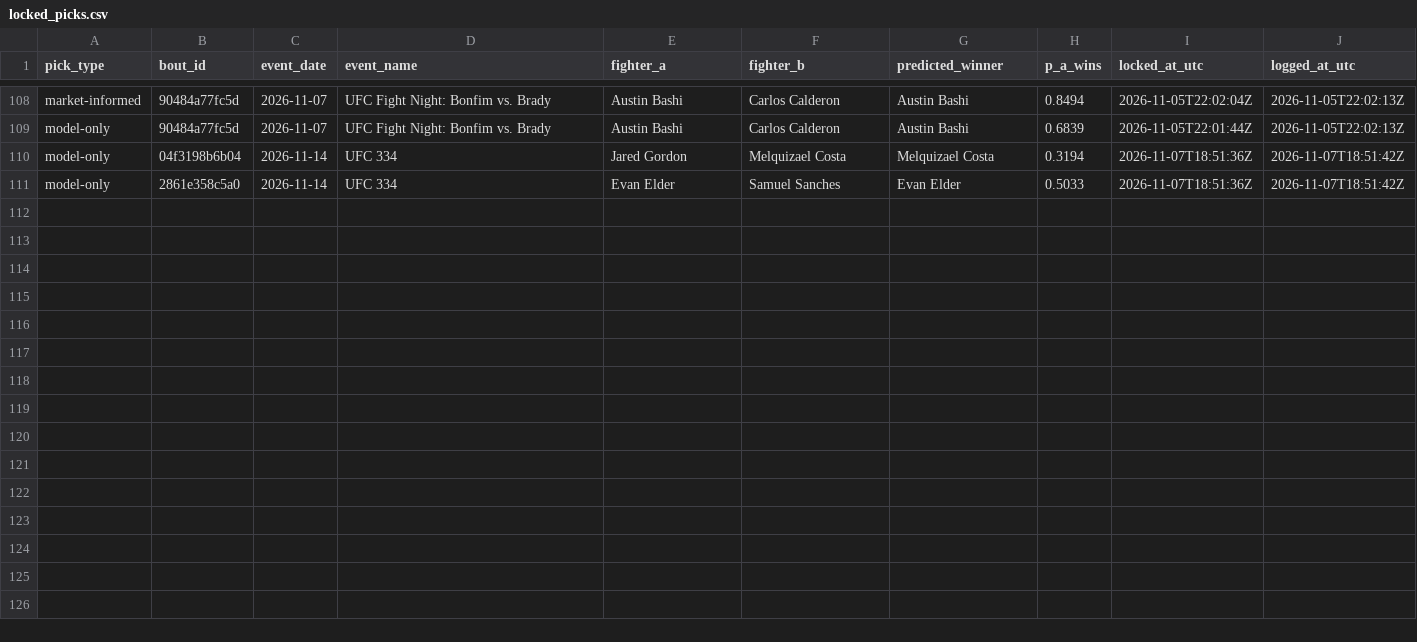
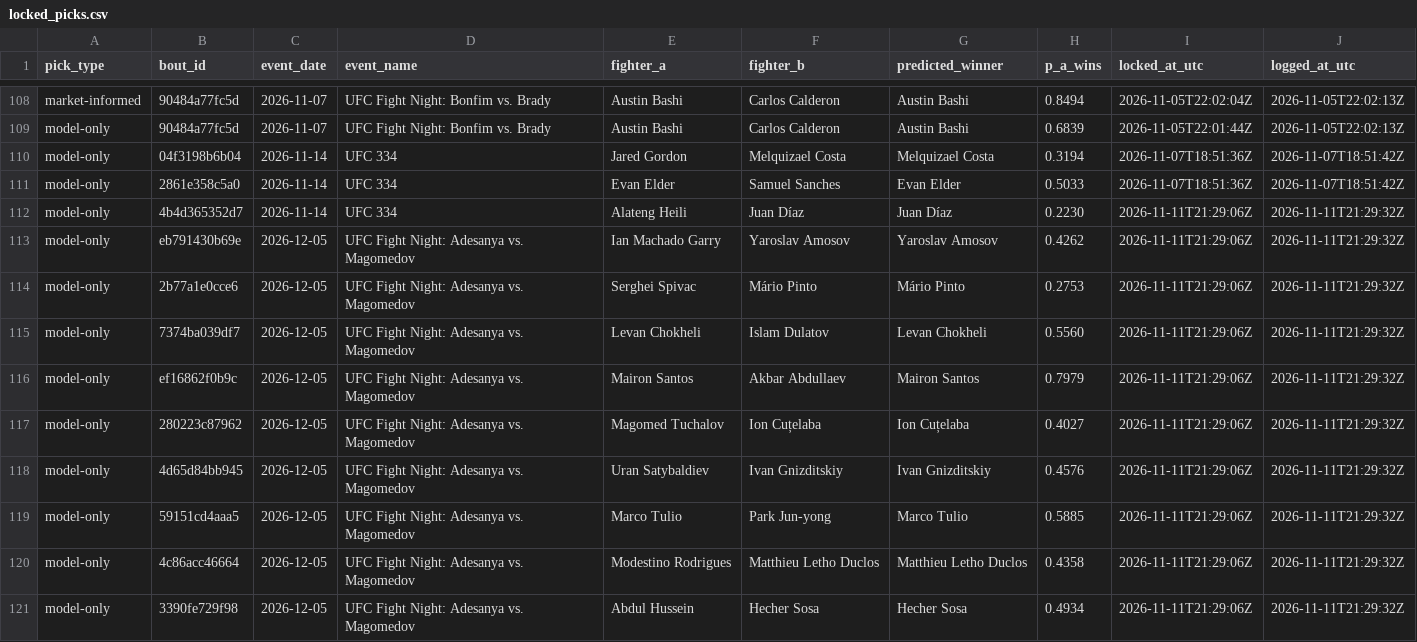
Before and after one commit to slixz7/ufc-project, a CSV file: picks_log/locked_picks.csv, drawn as a sheet; only a part is shown, gaps mark what is left out.

```diff
--- a/picks_log/locked_picks.csv
+++ b/picks_log/locked_picks.csv
@@ -111 +111,11 @@ model-only,04f3198b6b04,2026-11-14,UFC 334,Jared Gordon,Melquizael Costa,Melquiz
 model-only,2861e358c5a0,2026-11-14,UFC 334,Evan Elder,Samuel Sanches,Evan Elder,0.5033,2026-11-07T18:51:36Z,2026-11-07T18:51:42Z
+model-only,4b4d365352d7,2026-11-14,UFC 334,Alateng Heili,Juan Díaz,Juan Díaz,0.2230,2026-11-11T21:29:06Z,2026-11-11T21:29:32Z
+model-only,eb791430b69e,2026-12-05,UFC Fight Night: Adesanya vs. Magomedov,Ian Machado Garry,Yaroslav Amosov,Yaroslav Amosov,0.4262,2026-11-11T21:29:06Z,2026-11-11T21:29:32Z
+model-only,2b77a1e0cce6,2026-12-05,UFC Fight Night: Adesanya vs. Magomedov,Serghei Spivac,Mário Pinto,Mário Pinto,0.2753,2026-11-11T21:29:06Z,2026-11-11T21:29:32Z
+model-only,7374ba039df7,2026-12-05,UFC Fight Night: Adesanya vs. Magomedov,Levan Chokheli,Islam Dulatov,Levan Chokheli,0.5560,2026-11-11T21:29:06Z,2026-11-11T21:29:32Z
+model-only,ef16862f0b9c,2026-12-05,UFC Fight Night: Adesanya vs. Magomedov,Mairon Santos,Akbar Abdullaev,Mairon Santos,0.7979,2026-11-11T21:29:06Z,2026-11-11T21:29:32Z
+model-only,280223c87962,2026-12-05,UFC Fight Night: Adesanya vs. Magomedov,Magomed Tuchalov,Ion Cuțelaba,Ion Cuțelaba,0.4027,2026-11-11T21:29:06Z,2026-11-11T21:29:32Z
+model-only,4d65d84bb945,2026-12-05,UFC Fight Night: Adesanya vs. Magomedov,Uran Satybaldiev,Ivan Gnizditskiy,Ivan Gnizditskiy,0.4576,2026-11-11T21:29:06Z,2026-11-11T21:29:32Z
+model-only,59151cd4aaa5,2026-12-05,UFC Fight Night: Adesanya vs. Magomedov,Marco Tulio,Park Jun-yong,Marco Tulio,0.5885,2026-11-11T21:29:06Z,2026-11-11T21:29:32Z
+model-only,4c86acc46664,2026-12-05,UFC Fight Night: Adesanya vs. Magomedov,Modestino Rodrigues,Matthieu Letho Duclos,Matthieu Letho Duclos,0.4358,2026-11-11T21:29:06Z,2026-11-11T21:29:32Z
+model-only,3390fe729f98,2026-12-05,UFC Fight Night: Adesanya vs. Magomedov,Abdul Hussein,Hecher Sosa,Hecher Sosa,0.4934,2026-11-11T21:29:06Z,2026-11-11T21:29:32Z
```
Also changed, not shown: picks_log/locked_distance.csv.
